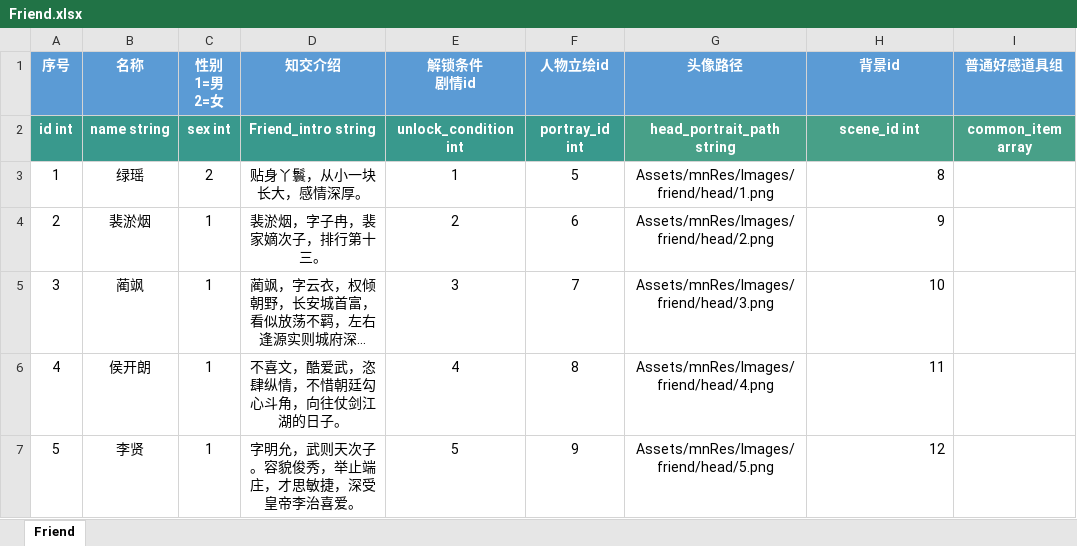
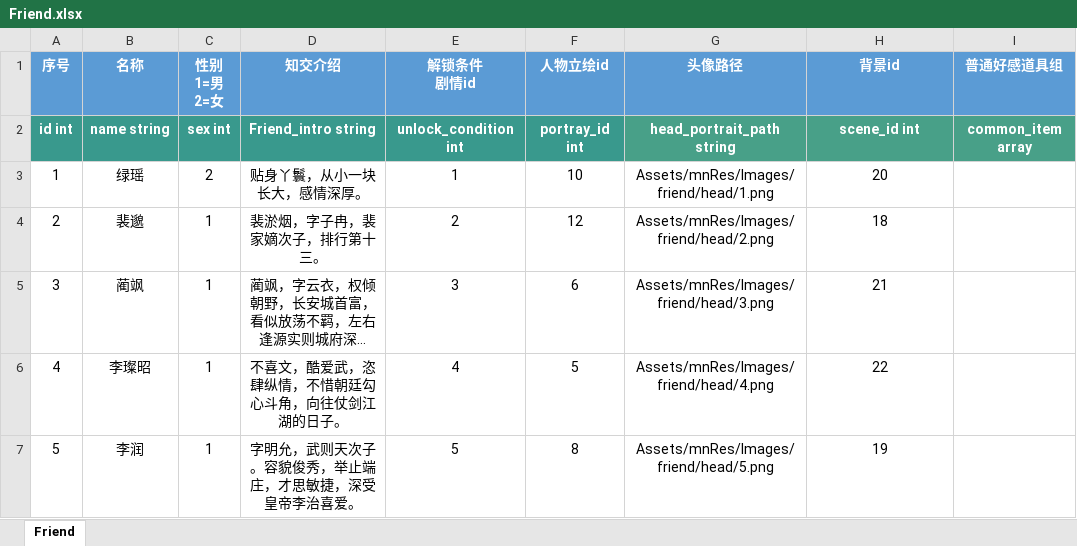
Before and after one commit to persiewoo/mnData, an Excel workbook: common/Friend.xlsx, sheet Friend, drawn as a sheet; only a part is shown; long unchanged cells end in …; values as stored, in another font and other column widths than the file's, no borders; the diff names each change by its address in the sheet, - before the commit and + after, or states it on an @@ line.

```diff
--- a/common/Friend.xlsx (sheet Friend)
+++ b/common/Friend.xlsx (sheet Friend)
-F3 (人物立绘id): 5
+F3 (人物立绘id): 10
-H3 (背景id): 8
+H3 (背景id): 20
-H3:H7 alignment: right
+H3:H7 alignment: center
-B4 (名称): 裴淤烟
+B4 (名称): 裴邈
-F4 (人物立绘id): 6
+F4 (人物立绘id): 12
-H4 (背景id): 9
+H4 (背景id): 18
-F5 (人物立绘id): 7
+F5 (人物立绘id): 6
-H5 (背景id): 10
+H5 (背景id): 21
-B6 (名称): 侯开朗
+B6 (名称): 李璨昭
-F6 (人物立绘id): 8
+F6 (人物立绘id): 5
-H6 (背景id): 11
+H6 (背景id): 22
-B7 (名称): 李贤
+B7 (名称): 李润
-F7 (人物立绘id): 9
+F7 (人物立绘id): 8
-H7 (背景id): 12
+H7 (背景id): 19
```
Also changed, not shown: common/RolePortray.xlsx, common/Scene.xlsx, 1 other file.
